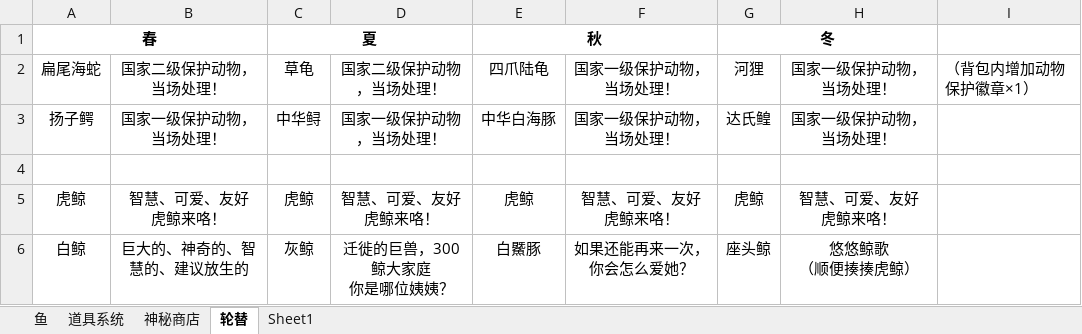
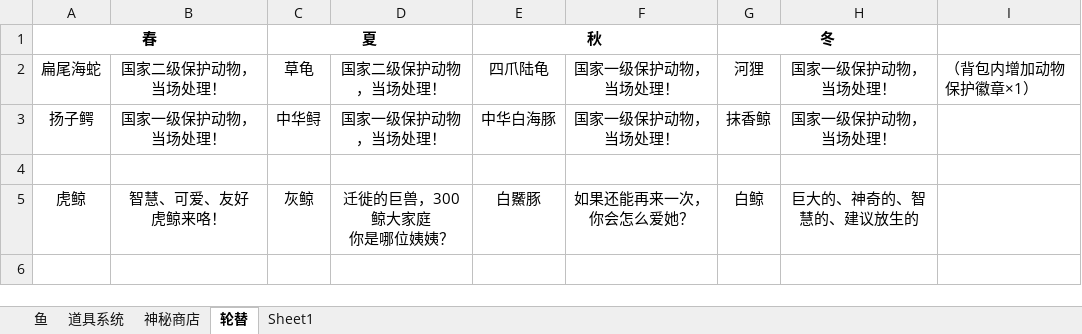
Before and after one commit to hyopjy/HuYanEconomy, an Excel workbook: src/main/resources/fish_2406.xlsx, sheet 轮替, drawn as a sheet; values as stored, in another font and other column widths than the file's, no borders; ↵ is a line break in a cell; the diff names each change by its address in the sheet, - before the commit and + after, or states it on an @@ line.

```diff
--- a/src/main/resources/fish_2406.xlsx (sheet 轮替)
+++ b/src/main/resources/fish_2406.xlsx (sheet 轮替)
-G3: 达氏鳇
+G3: 抹香鲸
-C5: 虎鲸
+C5: 灰鲸
-D5: 智慧、可爱、友好 ↵ 虎鲸来咯！
+D5: 迁徙的巨兽，300鲸大家庭 ↵ 你是哪位姨姨？
-E5: 虎鲸
+E5: 白鱀豚
-F5: 智慧、可爱、友好 ↵ 虎鲸来咯！
+F5: 如果还能再来一次，你会怎么爱她？
-G5: 虎鲸
+G5: 白鲸
-H5: 智慧、可爱、友好 ↵ 虎鲸来咯！
+H5: 巨大的、神奇的、智慧的、建议放生的
-row 6: 白鲸 | 巨大的、神奇的、智慧的、建议放生的 | 灰鲸 | 迁徙的巨兽，300鲸大家庭 ↵ 你是哪位姨姨？ | 白鱀豚 | 如果还能再来一次，你会怎么爱她？ | 座头鲸 | 悠悠鲸歌 ↵ （顺便揍揍虎鲸）
```
Also changed, not shown: sheet 鱼, sheet 道具系统, sheet 神秘商店, formulas that keep their value, 3 other files.
